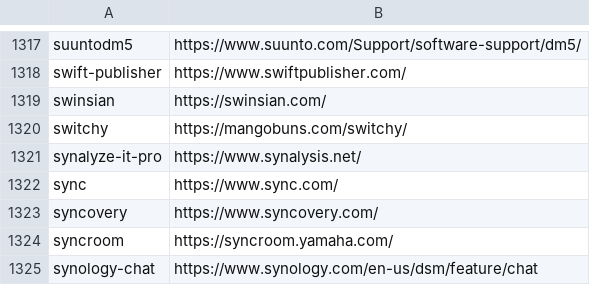
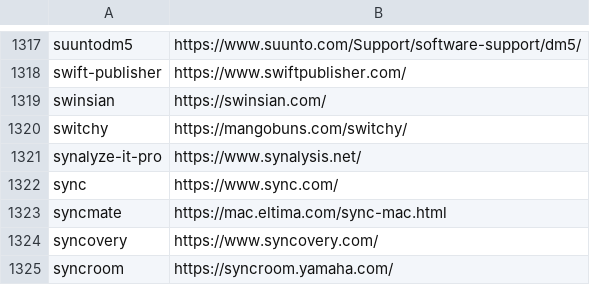
Before and after one commit to tinhkyaw/tinhkyaw, a CSV file: lists/casks_p.csv, drawn as a sheet; only a part is shown, gaps mark what is left out; the shorter side is filled out with more unchanged rows; the diff names each change by its address in the sheet, - before the commit and + after, or states it on an @@ line.

```diff
--- a/lists/casks_p.csv
+++ b/lists/casks_p.csv
+row 1323: syncmate | https://mac.eltima.com/sync-mac.html
```
Also changed, not shown: lists/casks.csv, lists/casks_c.csv, 3 other files.
